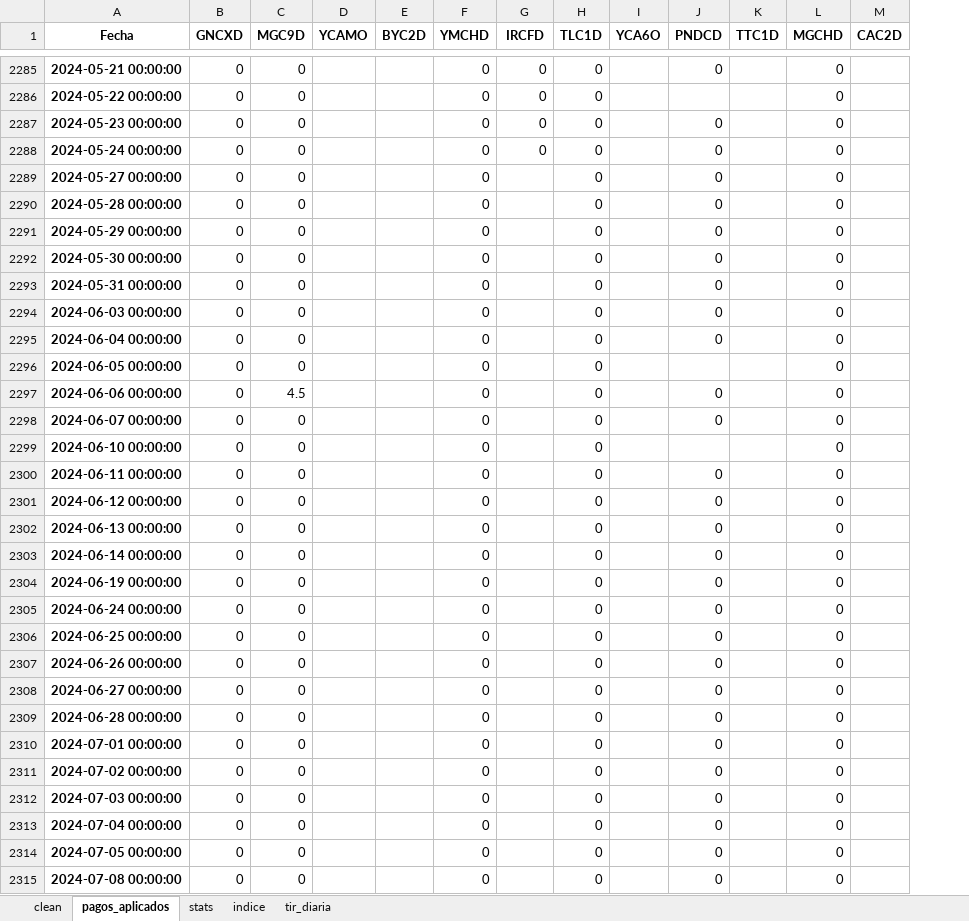
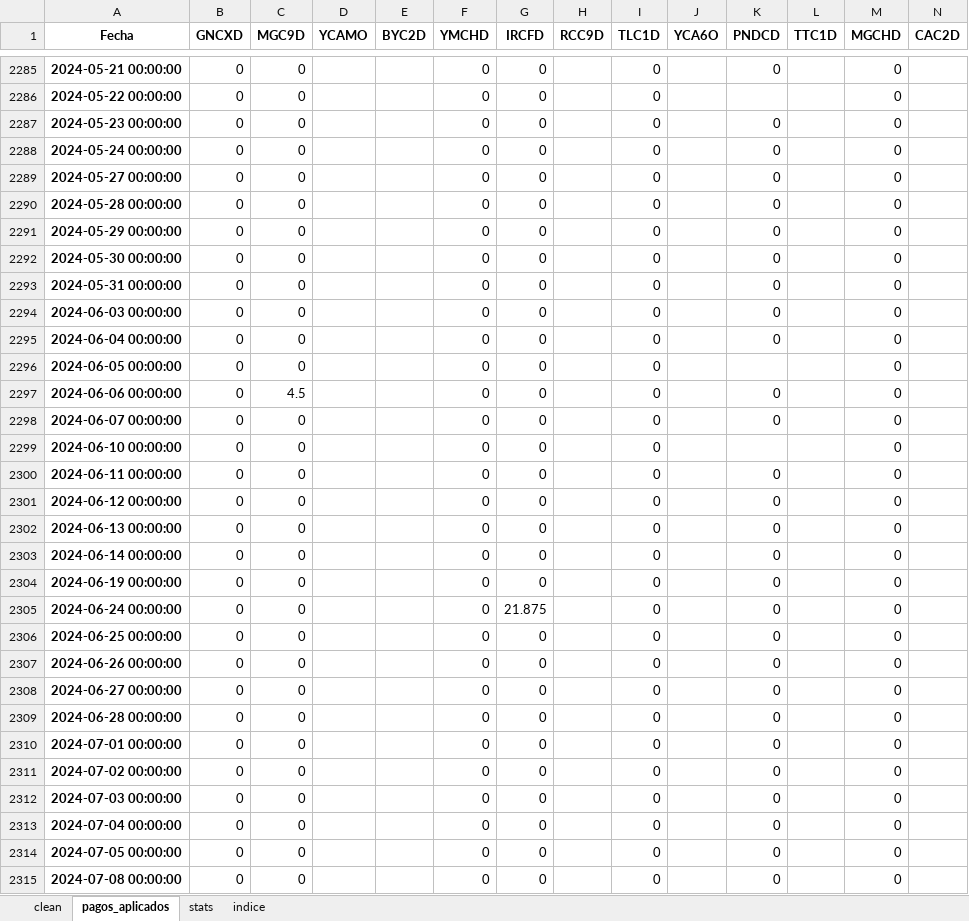
Before and after one commit to mishakura/quant, an Excel workbook: cme/on_cme.xlsx, sheet pagos_aplicados, drawn as a sheet; only a part is shown, gaps mark what is left out; values as stored, in another font and other column widths than the file's, no borders; the diff covers the shown part only; the diff names each change by its address in the sheet, - before the commit and + after, or states it on an @@ line.

```diff
--- a/cme/on_cme.xlsx (sheet pagos_aplicados)
+++ b/cme/on_cme.xlsx (sheet pagos_aplicados)
-sheet tab: tir_diaria
+column H (RCC9D), empty
-G2289:G2304 (IRCFD): (empty)
+G2289:G2304 (IRCFD): 0
-G2305 (IRCFD): (empty)
+G2305 (IRCFD): 21.875
-G2306:G2315 (IRCFD): (empty)
+G2306:G2315 (IRCFD): 0
```
Also changed, not shown: 1 added row and 415 edited cells elsewhere in this sheet, sheet indice, sheet clean, sheet stats, cme/on_cashflows.xlsx, cme/on_precios.xlsx, 1 other file.
